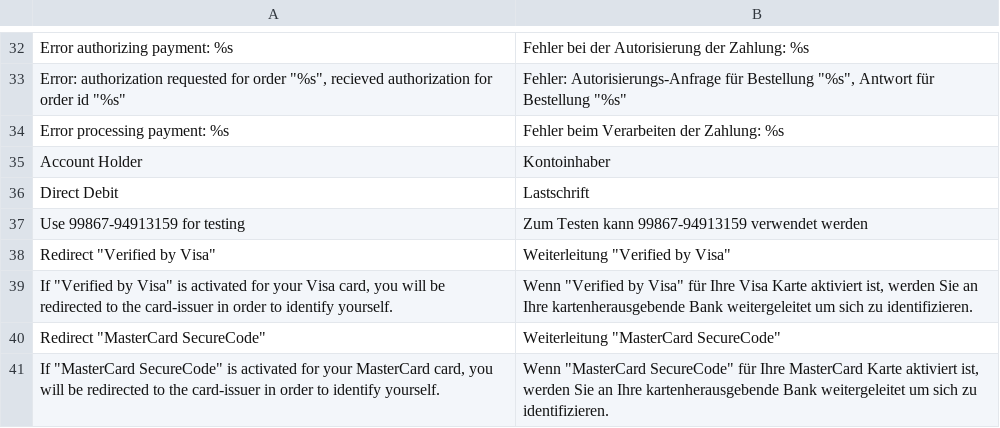
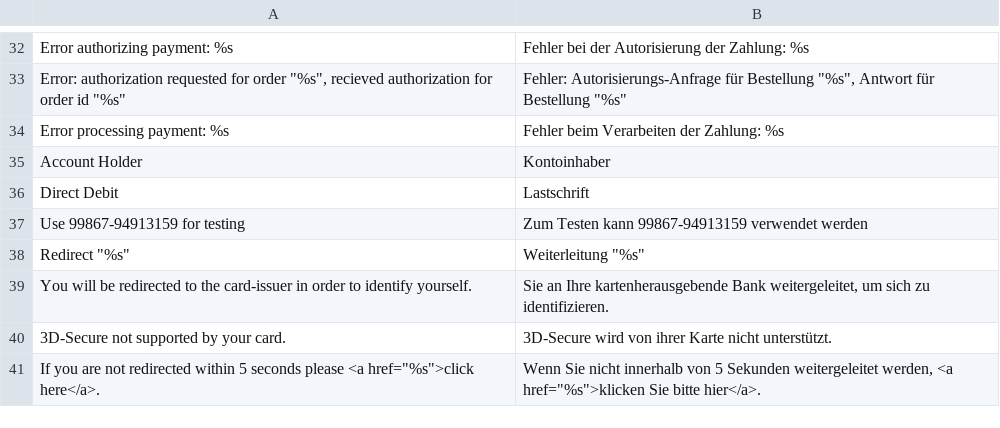
Before and after one commit to openstream/SaferpayBusiness, a CSV file: app/locale/de_DE/Saferpay_Business.csv, drawn as a sheet; only a part is shown, gaps mark what is left out; removed rows and columns are numbered as before the commit, all else as after; the diff names each change by its address in the sheet, - before the commit and + after, or states it on an @@ line.

Commit message:
Add 3d-secure notification on seperate page before redirect, remove old style of notification on opc

```diff
--- a/app/locale/de_DE/Saferpay_Business.csv
+++ b/app/locale/de_DE/Saferpay_Business.csv
-row 38: Redirect "Verified by Visa" | Weiterleitung "Verified by Visa"
-row 39: If "Verified by Visa" is activated for your Visa card, you will be redirected to the card-issuer in order to identify yourself. | Wenn "Verified by Visa" für Ihre Visa Karte aktiviert ist, werden Sie an Ihre kartenherausgebende Bank weitergeleitet um sich zu identifizieren.
-row 40: Redirect "MasterCard SecureCode" | Weiterleitung "MasterCard SecureCode"
-row 41: If "MasterCard SecureCode" is activated for your MasterCard card, you will be redirected to the card-issuer in order to identify yourself. | Wenn "MasterCard SecureCode" für Ihre MasterCard Karte aktiviert ist, werden Sie an Ihre kartenherausgebende Bank weitergeleitet um sich zu identifizieren.
+row 38: Redirect "%s" | Weiterleitung "%s"
+row 39: You will be redirected to the card-issuer in order to identify yourself. | Sie an Ihre kartenherausgebende Bank weitergeleitet, um sich zu identifizieren.
+row 40: 3D-Secure not supported by your card. | 3D-Secure wird von ihrer Karte nicht unterstützt.
+row 41: If you are not redirected within 5 seconds please <a href="%s">click here</a>. | Wenn Sie nicht innerhalb von 5 Sekunden weitergeleitet werden, <a href="%s">klicken Sie bitte hier</a>.
```
Also changed, not shown: 11 other files.
